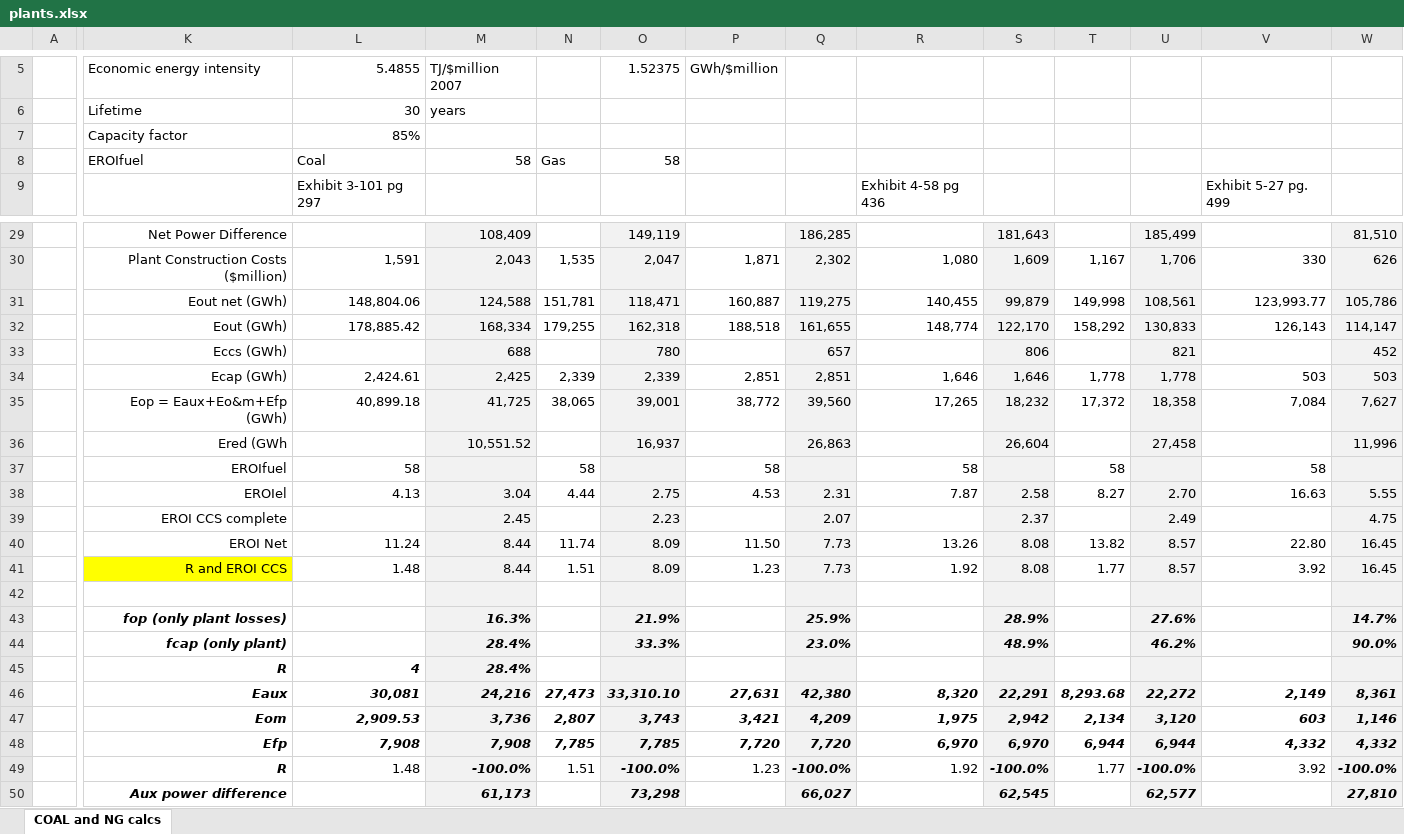
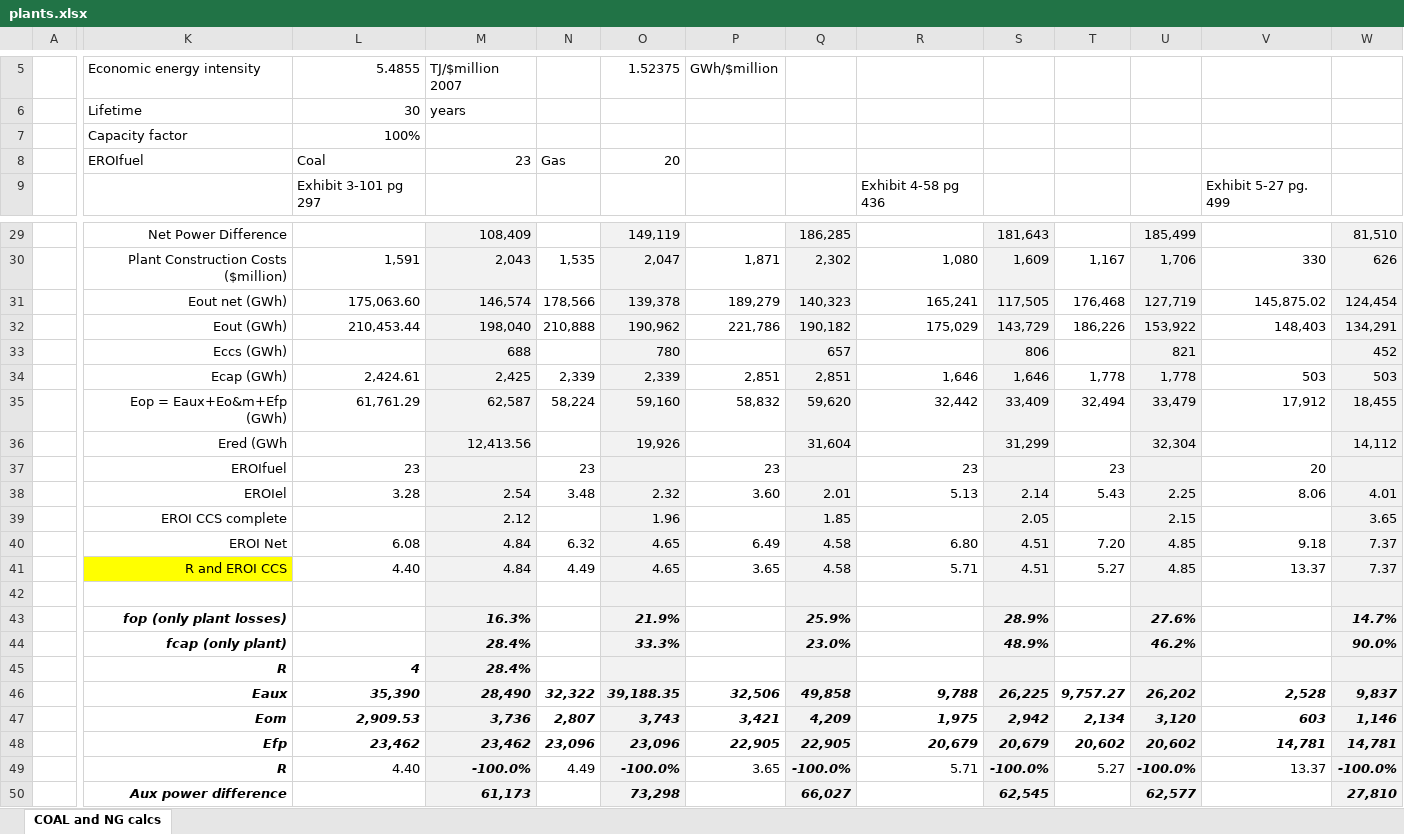
Before and after one commit to csaladenes/sustainable-energy-transitions, an Excel workbook: ccs/plants.xlsx, sheet COAL and NG calcs, drawn as a sheet; only a part is shown, gaps mark what is left out; values as stored, in another font and other column widths than the file's, no borders; removed rows and columns are numbered as before the commit, all else as after; rows hold the shown columns only; the diff covers the shown part only; the diff names each change by its address in the sheet, - before the commit and + after, or states it on an @@ line.

```diff
--- a/ccs/plants.xlsx (sheet COAL and NG calcs)
+++ b/ccs/plants.xlsx (sheet COAL and NG calcs)
-L7: 85%
+L7: 100%
-M8: 58
+M8: 23
-O8: 58
+O8: 20
-row 31:  | Eout net (GWh) | 148,804.06 | 124,588 | 151,781 | 118,471 | 160,887 | 119,275 | 140,455 | 99,879 | 149,998 | 108,561 | 123,993.77 | 105,786
-row 32:  | Eout (GWh) | 178,885.42 | 168,334 | 179,255 | 162,318 | 188,518 | 161,655 | 148,774 | 122,170 | 158,292 | 130,833 | 126,143 | 114,147
+row 31:  | Eout net (GWh) | 175,063.60 | 146,574 | 178,566 | 139,378 | 189,279 | 140,323 | 165,241 | 117,505 | 176,468 | 127,719 | 145,875.02 | 124,454
+row 32:  | Eout (GWh) | 210,453.44 | 198,040 | 210,888 | 190,962 | 221,786 | 190,182 | 175,029 | 143,729 | 186,226 | 153,922 | 148,403 | 134,291
-row 35:  | Eop = Eaux+Eo&m+Efp (GWh) | 40,899.18 | 41,725 | 38,065 | 39,001 | 38,772 | 39,560 | 17,265 | 18,232 | 17,372 | 18,358 | 7,084 | 7,627
-row 36:  | Ered (GWh |  | 10,551.52 |  | 16,937 |  | 26,863 |  | 26,604 |  | 27,458 |  | 11,996
-row 37:  | EROIfuel | 58 |  | 58 |  | 58 |  | 58 |  | 58 |  | 58
-row 38:  | EROIel | 4.13 | 3.04 | 4.44 | 2.75 | 4.53 | 2.31 | 7.87 | 2.58 | 8.27 | 2.70 | 16.63 | 5.55
-row 39:  | EROI CCS complete |  | 2.45 |  | 2.23 |  | 2.07 |  | 2.37 |  | 2.49 |  | 4.75
-row 40:  | EROI Net | 11.24 | 8.44 | 11.74 | 8.09 | 11.50 | 7.73 | 13.26 | 8.08 | 13.82 | 8.57 | 22.80 | 16.45
-row 41:  | R and EROI CCS | 1.48 | 8.44 | 1.51 | 8.09 | 1.23 | 7.73 | 1.92 | 8.08 | 1.77 | 8.57 | 3.92 | 16.45
+row 35:  | Eop = Eaux+Eo&m+Efp (GWh) | 61,761.29 | 62,587 | 58,224 | 59,160 | 58,832 | 59,620 | 32,442 | 33,409 | 32,494 | 33,479 | 17,912 | 18,455
+row 36:  | Ered (GWh |  | 12,413.56 |  | 19,926 |  | 31,604 |  | 31,299 |  | 32,304 |  | 14,112
+row 37:  | EROIfuel | 23 |  | 23 |  | 23 |  | 23 |  | 23 |  | 20
+row 38:  | EROIel | 3.28 | 2.54 | 3.48 | 2.32 | 3.60 | 2.01 | 5.13 | 2.14 | 5.43 | 2.25 | 8.06 | 4.01
+row 39:  | EROI CCS complete |  | 2.12 |  | 1.96 |  | 1.85 |  | 2.05 |  | 2.15 |  | 3.65
+row 40:  | EROI Net | 6.08 | 4.84 | 6.32 | 4.65 | 6.49 | 4.58 | 6.80 | 4.51 | 7.20 | 4.85 | 9.18 | 7.37
+row 41:  | R and EROI CCS | 4.40 | 4.84 | 4.49 | 4.65 | 3.65 | 4.58 | 5.71 | 4.51 | 5.27 | 4.85 | 13.37 | 7.37
-row 46:  | Eaux | 30,081 | 24,216 | 27,473 | 33,310.10 | 27,631 | 42,380 | 8,320 | 22,291 | 8,293.68 | 22,272 | 2,149 | 8,361
+row 46:  | Eaux | 35,390 | 28,490 | 32,322 | 39,188.35 | 32,506 | 49,858 | 9,788 | 26,225 | 9,757.27 | 26,202 | 2,528 | 9,837
-row 48:  | Efp | 7,908 | 7,908 | 7,785 | 7,785 | 7,720 | 7,720 | 6,970 | 6,970 | 6,944 | 6,944 | 4,332 | 4,332
+row 48:  | Efp | 23,462 | 23,462 | 23,096 | 23,096 | 22,905 | 22,905 | 20,679 | 20,679 | 20,602 | 20,602 | 14,781 | 14,781
-L49: 1.48
+L49: 4.40
-N49: 1.51
+N49: 4.49
-P49: 1.23
+P49: 3.65
-R49: 1.92
+R49: 5.71
-T49: 1.77
+T49: 5.27
-V49: 3.92
+V49: 13.37
```
Also changed, not shown: 1 added row and 1 removed row elsewhere in this sheet, 4 other files.
